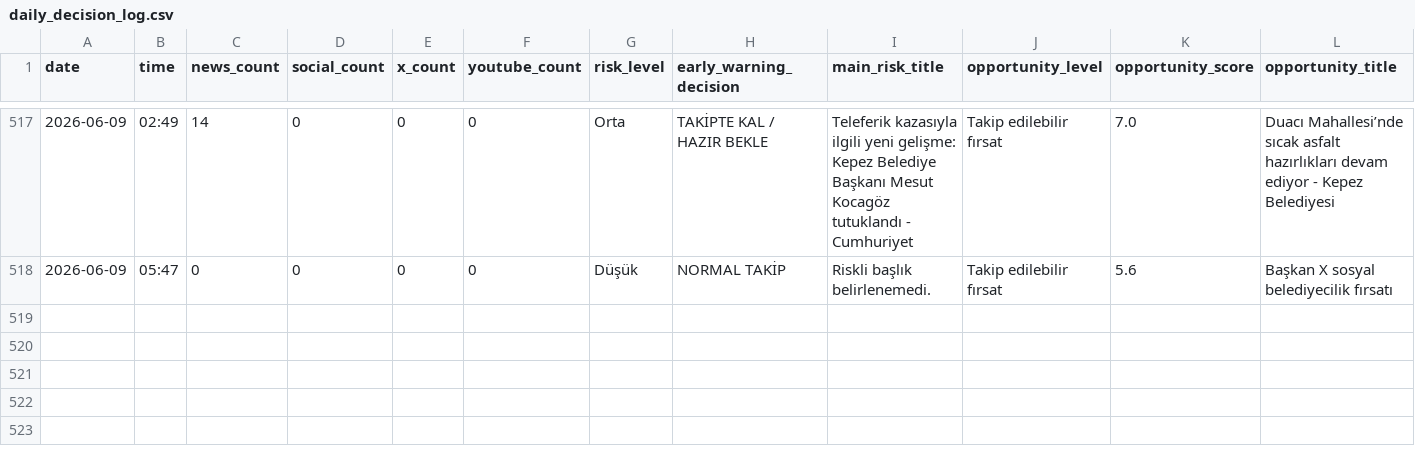
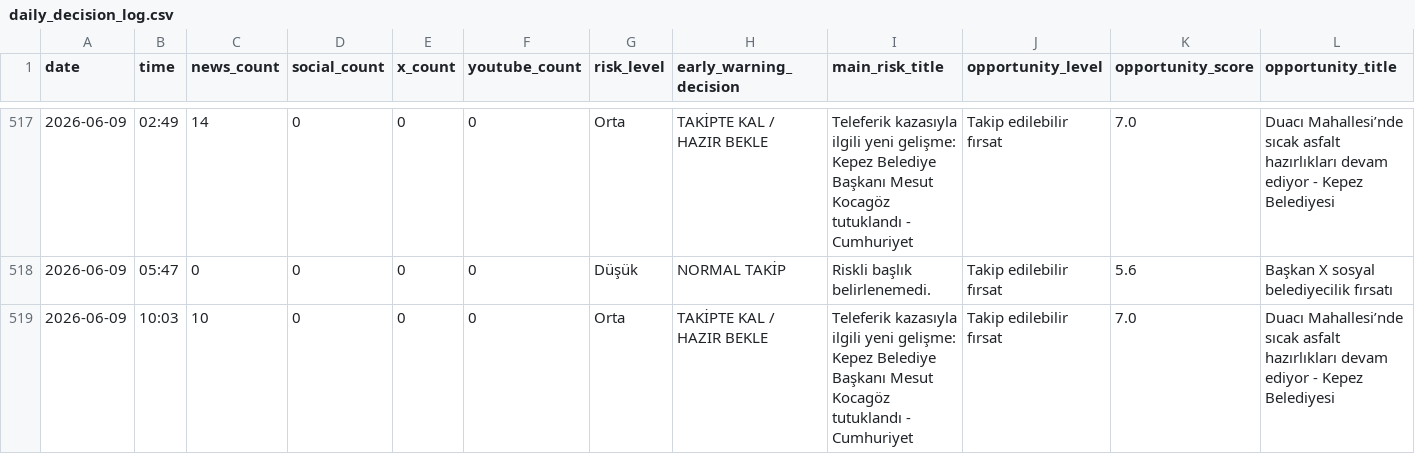
Before and after one commit to korayarhan/dijital-antalya-nabzi, a CSV file: data/archive/daily_decision_log.csv, drawn as a sheet; only a part is shown, gaps mark what is left out; rows hold the shown columns only; the diff names each change by its address in the sheet, - before the commit and + after, or states it on an @@ line.

```diff
--- a/data/archive/daily_decision_log.csv
+++ b/data/archive/daily_decision_log.csv
+row 519: 2026-06-09 | 10:03 | 10 | 0 | 0 | 0 | Orta | TAKİPTE KAL / HAZIR BEKLE | Teleferik kazasıyla ilgili yeni gelişme: Kepez Belediye Başkanı Mesut Kocagöz tutuklandı - Cumhuriyet | Takip edilebilir fırsat | 7.0 | Duacı Mahallesi’nde sıcak asfalt hazırlıkları devam ediyor - Kepez Belediyesi
```
Also changed, not shown: data/auto_social/president_x_posts.csv, data/auto_social/social_auto.csv, 11 other files.
